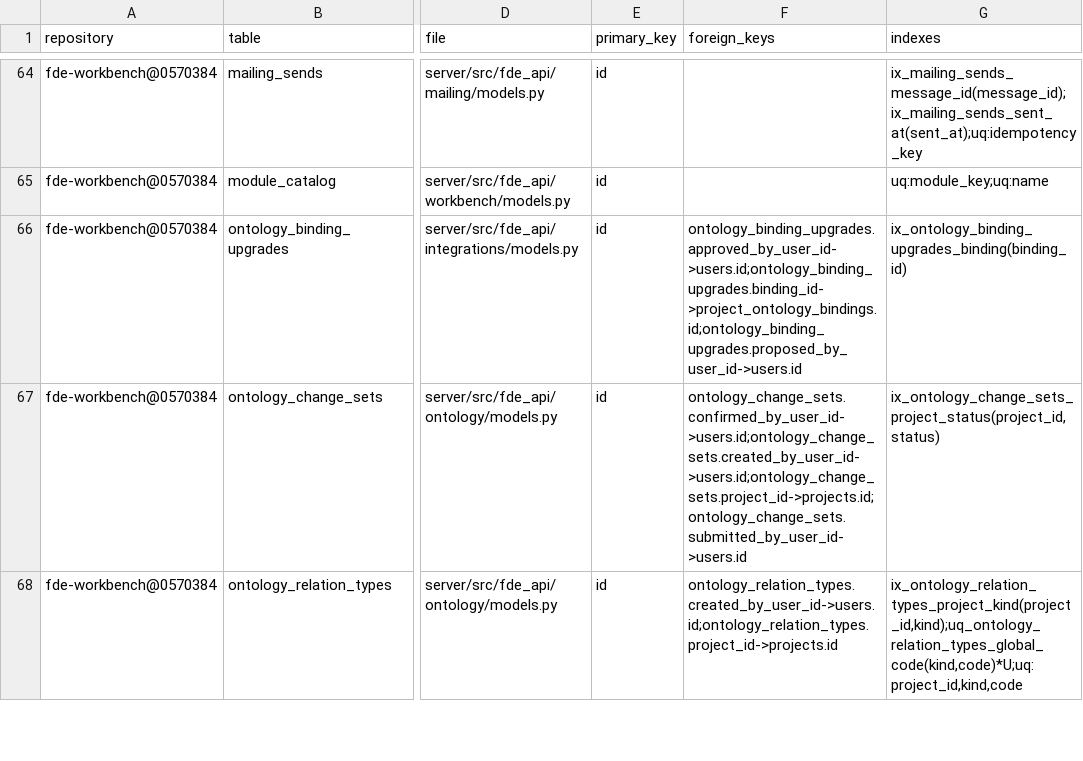
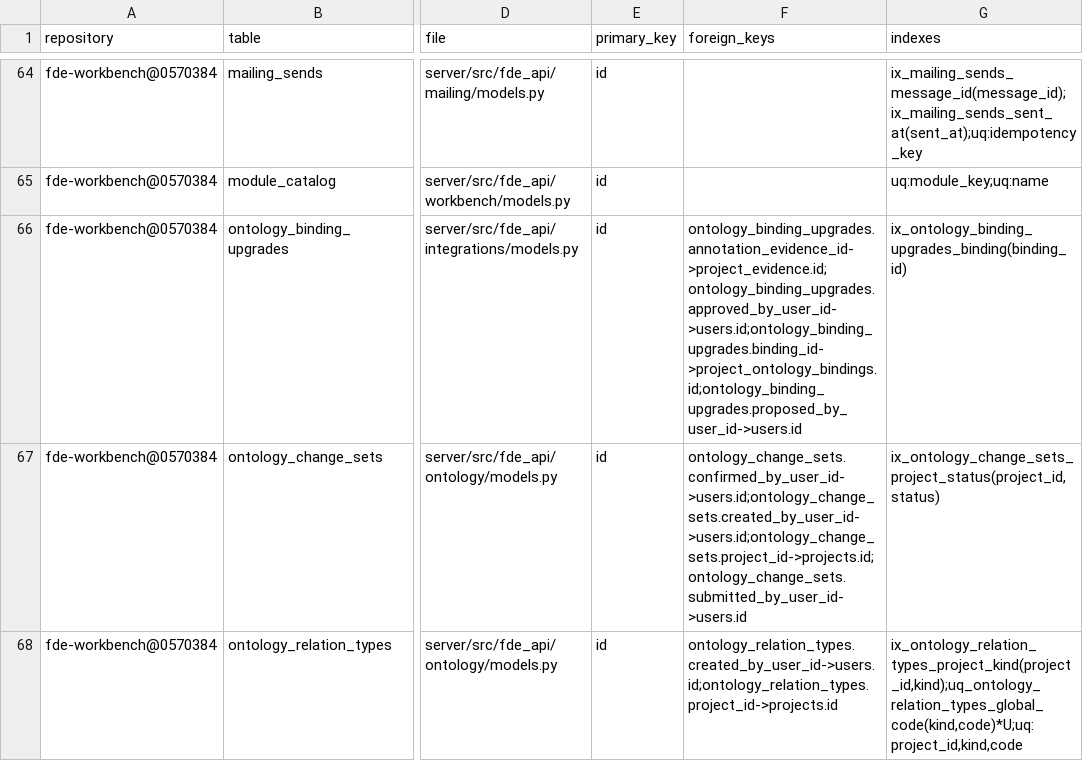
Before and after one commit to caishide/fde-workbench, a CSV file: docs/audit/v3-database-inventory.csv, drawn as a sheet; only a part is shown, gaps mark what is left out; the diff names each change by its address in the sheet, - before the commit and + after, or states it on an @@ line.

Commit message:
feat(integrations): V3.3 M2-WP4 段 2 步 5——evidence kind 扩 ontology_annotation + 升级审批批注回执（D16）
§15 红线「本体发布和版本升级必须记录审批人和证据」的落点：绑定升级审批
（approve_upgrade）写入批注回执，形成 project_evidence(kind=ontology_annotation)
证据行，并由升级行 annotation_evidence_id 回指。

迁移 b7d3f9a1c5e2（append-only，链 c4a8f2e6b1d9 → b7d3f9a1c5e2），三处非破坏性变更：
1. ck_project_evidence_kind drop+recreate，闭集扩 ontology_annotation（照 T-16 先例
   f2a7c4e9b6d3 的同名重建形态；downgrade 对称复原）
2. project_evidence.captured_from String(64) → String(128)：契约要求
   captured_from=ontology_review:<64-hex 包 ID> 共 80 字符，64 装不下；只扩不截断
   （截断会破坏内容寻址的重复导出检测）
3. ontology_binding_upgrades 增 annotation_evidence_id（FK → project_evidence.id，
   ondelete SET NULL）

写入面（integrations/service.py）：
- _validated_annotation：批注包 ID/内容指纹须 64-hex、source_uri 1–500、origin ≤2000；
  形状不合 ⇒ 400 invalid_request，且在事务与任何出站调用之前（零写入零出站）
- _record_annotation_receipt：upsert_evidence(kind=ontology_annotation,
  captured_from=ontology_review:<package_id>)；新建时记 evidence_registered 事件
- approve_upgrade(..., annotation=...)：I4 自批闸之后写证据并回写升级行

红线：批注校验先于一切 ⇒ 畸形批注不产生任何副作用（证据 0 行、升级仍 proposed、
无出站调用）。

测试（TDD 红→绿）：
- 红：3 failed + 19 passed（3 条新用例：带批注⇒证据行 kind/captured_from/
  content_sha256 + 升级行 annotation_evidence_id；不带⇒0 行且指针为 None；
  畸形⇒400 invalid_request + 0 行 + 升级仍 proposed + 无出站）
- 绿：tests/test_ontology_bindings.py 22 passed
- 迁移往返回归：test_b7d3f9a1c5e2_extends_evidence_kind_and_annotation_pointer
  （downgrade 后 CHECK 拒 ontology_annotation + 列消失 ⇒ upgrade 复原）
- 夹具适配：sqlite 无 char_length() ⇒ 夹具层注册等价 UDF（不改主线 DDL）
- 机器闸：HEAD_REVISION=b7d3f9a1c5e2、revision_count 77、heads=[b7d3f9a1c5e2]
  （inventory 已重生成）

```diff
--- a/docs/audit/v3-database-inventory.csv
+++ b/docs/audit/v3-database-inventory.csv
-F66 (foreign_keys): ontology_binding_upgrades.approved_by_user_id->users.id;ontology_binding_upgrades.binding_id->project_ontology_bindings.id;ontology_binding_upgrades.proposed_by_user_id->users.id
+F66 (foreign_keys): ontology_binding_upgrades.annotation_evidence_id->project_evidence.id;ontology_binding_upgrades.approved_by_user_id->users.id;ontology_binding_upgrades.binding_id->project_ontology_bindings.id;ontology_binding_upgrades.proposed_by_user_id->users.id
```
Also changed, not shown: docs/audit/v3-route-inventory.csv, 9 other files.
